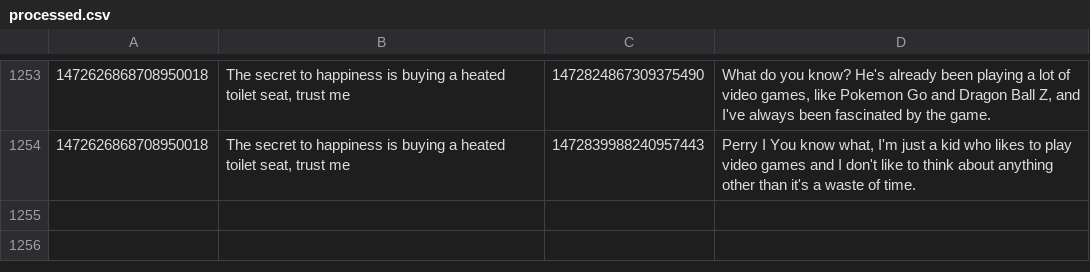
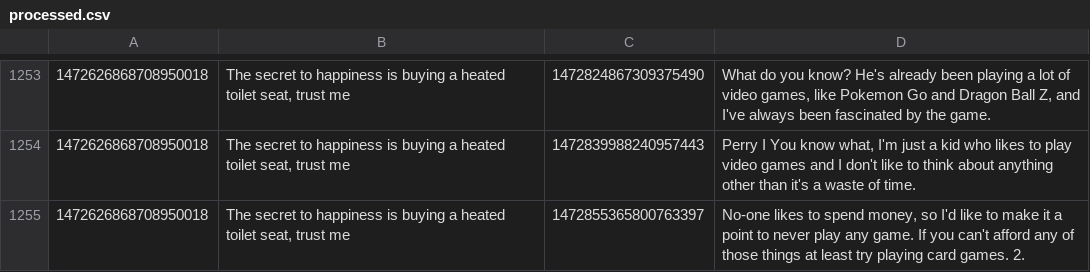
Before and after one commit to KayTwenty/PerryGPT, a CSV file: processed.csv, drawn as a sheet; only a part is shown, gaps mark what is left out; the diff names each change by its address in the sheet, - before the commit and + after, or states it on an @@ line.

```diff
--- a/processed.csv
+++ b/processed.csv
+row 1255: 1472626868708950018 | The secret to happiness is buying a heated toilet seat, trust me | 1472855365800763397 | No-one likes to spend money, so I'd like to make it a point to never play any game. If you can't afford any of those things at least try playing card games. 2.
```
